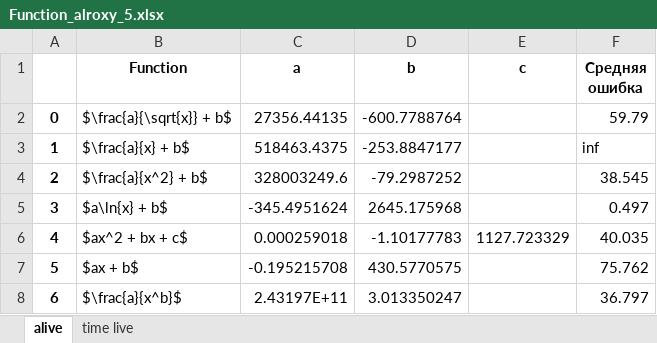
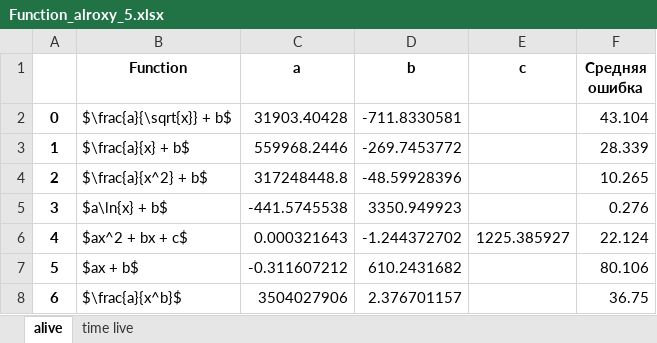
Before and after one commit to Andrhan04/Fractal, an Excel workbook: Statistic/result/depend_live_time_on_traps/Function_alroxy_5.xlsx, sheet alive, drawn as a sheet; values as stored, in another font and other column widths than the file's, no borders; the diff names each change by its address in the sheet, - before the commit and + after, or states it on an @@ line.

Commit message:
add deleting function

```diff
--- a/Statistic/result/depend_live_time_on_traps/Function_alroxy_5.xlsx (sheet alive)
+++ b/Statistic/result/depend_live_time_on_traps/Function_alroxy_5.xlsx (sheet alive)
-C2 (a): 27356.44135
+C2 (a): 31903.40428
-D2 (b): -600.7788764
+D2 (b): -711.8330581
-F2 (Средняя ошибка): 59.79
+F2 (Средняя ошибка): 43.104
-C3 (a): 518463.4375
+C3 (a): 559968.2446
-D3 (b): -253.8847177
+D3 (b): -269.7453772
-F3 (Средняя ошибка): inf
+F3 (Средняя ошибка): 28.339
-C4 (a): 328003249.6
+C4 (a): 317248448.8
-D4 (b): -79.2987252
+D4 (b): -48.59928396
-F4 (Средняя ошибка): 38.545
+F4 (Средняя ошибка): 10.265
-C5 (a): -345.4951624
+C5 (a): -441.5745538
-D5 (b): 2645.175968
+D5 (b): 3350.949923
-F5 (Средняя ошибка): 0.497
+F5 (Средняя ошибка): 0.276
-C6 (a): 0.000259018
+C6 (a): 0.000321643
-D6 (b): -1.10177783
+D6 (b): -1.244372702
-E6 (c): 1127.723329
+E6 (c): 1225.385927
-F6 (Средняя ошибка): 40.035
+F6 (Средняя ошибка): 22.124
-C7 (a): -0.195215708
+C7 (a): -0.311607212
-D7 (b): 430.5770575
+D7 (b): 610.2431682
-F7 (Средняя ошибка): 75.762
+F7 (Средняя ошибка): 80.106
-C8 (a): 2.43197E+11
+C8 (a): 3504027906
-D8 (b): 3.013350247
+D8 (b): 2.376701157
-F8 (Средняя ошибка): 36.797
+F8 (Средняя ошибка): 36.75
```
Also changed, not shown: sheet time live, 9 other files.
